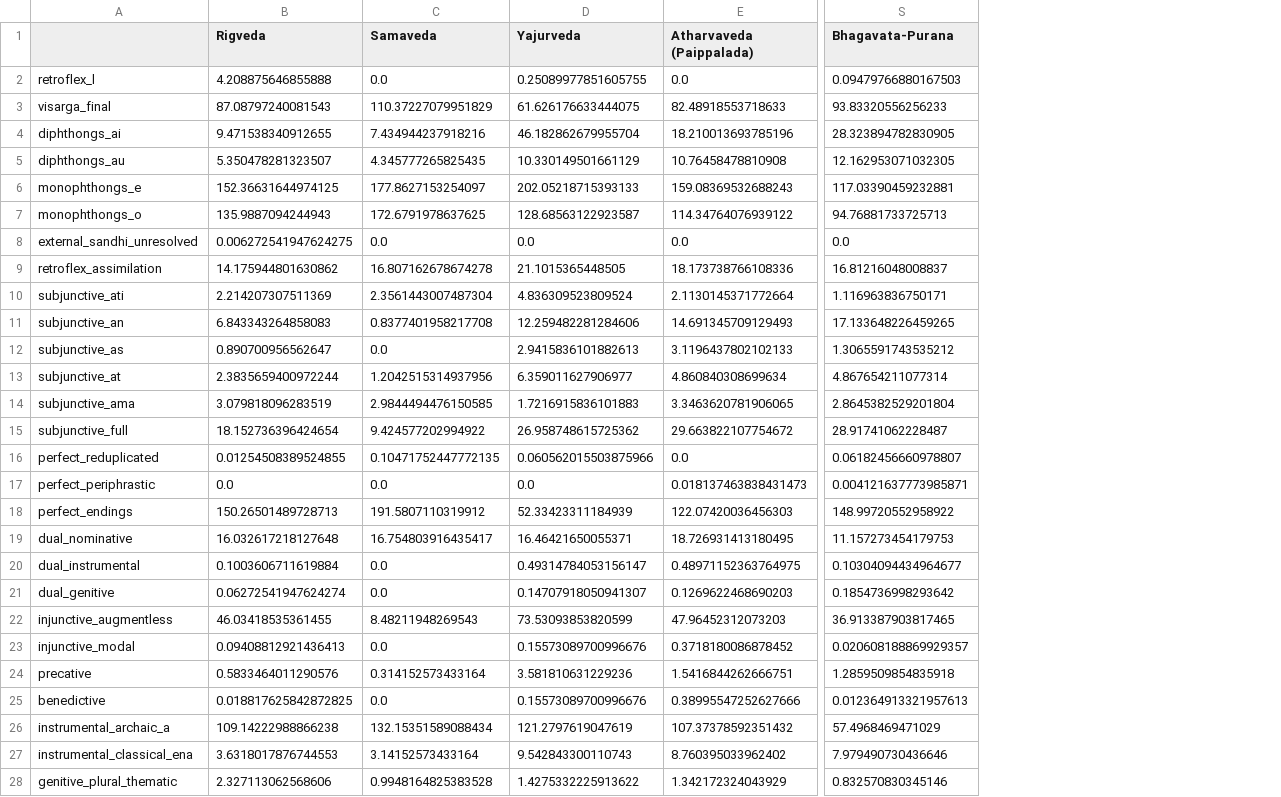
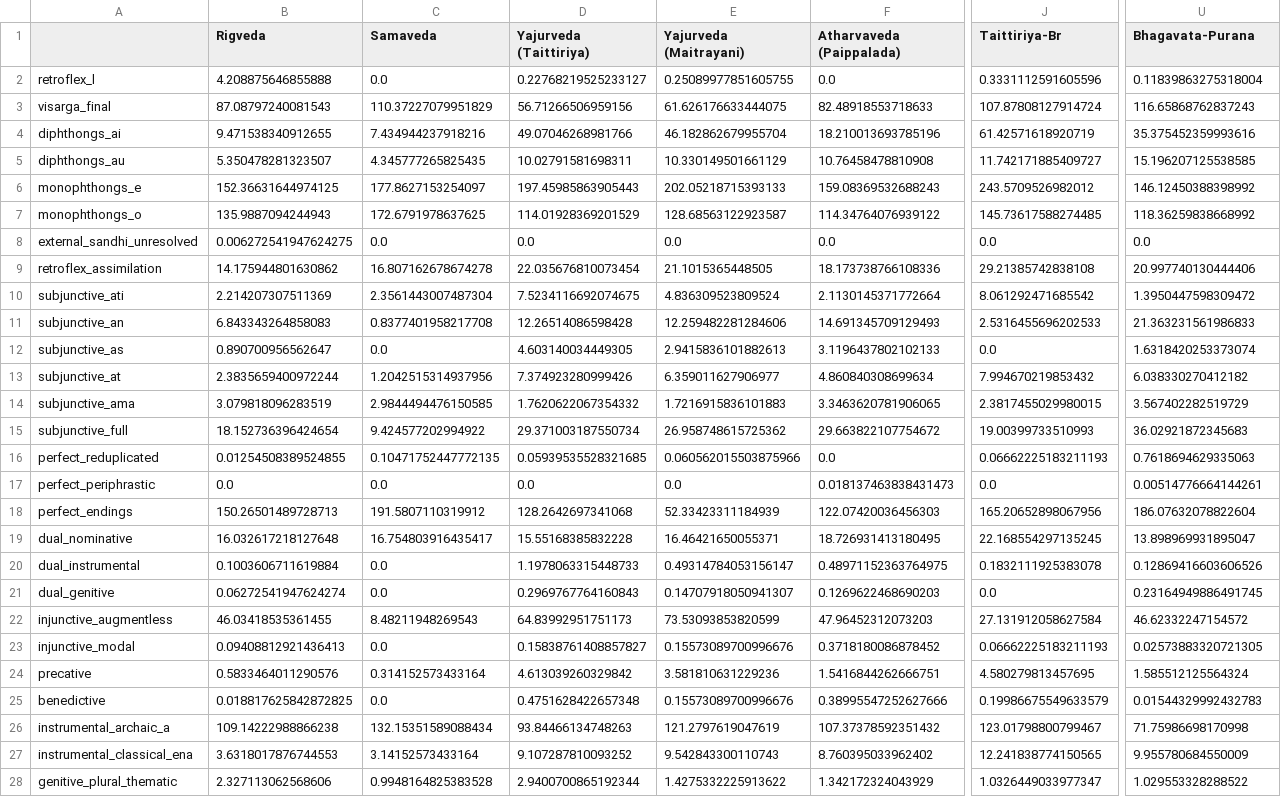
Before and after one commit to AnanthHariharan/Shrauta-Lakshana, a CSV file: output/features_over_time.csv, drawn as a sheet; only a part is shown, gaps mark what is left out; addresses are those after the commit; the diff covers the shown part only; the diff names each change by its address in the sheet, - before the commit and + after, or states it on an @@ line.

```diff
--- a/output/features_over_time.csv
+++ b/output/features_over_time.csv
+column D (Yajurveda (Taittiriya)), rows 2-28: 0.22768219525233127 | 56.71266506959156 | 49.07046268981766 | 10.02791581698311 | 197.45985863905443 | 114.01928369201529 | 0.0 | 22.035676810073454 | 7.5234116692074675 | 12.26514086598428 | 4.603140034449305 | 7.374923280999426 | 1.7620622067354332 | 29.371003187550734 | 0.05939535528321685 | 0.0 | 128.2642697341068 | 15.55168385832228 | 1.1978063315448733 | 0.2969767764160843 | 64.83992951751173 | 0.15838761408857827 | 4.613039260329842 | 0.4751628422657348 | 93.84466134748263 | 9.107287810093252 | 2.9400700865192344
+column J (Taittiriya-Br), rows 2-28: 0.3331112591605596 | 107.87808127914724 | 61.42571618920719 | 11.742171885409727 | 243.5709526982012 | 145.73617588274485 | 0.0 | 29.21385742838108 | 8.061292471685542 | 2.5316455696202533 | 0.0 | 7.994670219853432 | 2.3817455029980015 | 19.00399733510993 | 0.06662225183211193 | 0.0 | 165.20652898067956 | 22.168554297135245 | 0.1832111925383078 | 0.0 | 27.131912058627584 | 0.06662225183211193 | 4.580279813457695 | 0.19986675549633579 | 123.01798800799467 | 12.241838774150565 | 1.0326449033977347
-E1: Yajurveda
+E1: Yajurveda (Maitrayani)
-U2 (Bhagavata-Purana): 0.09479766880167503
+U2 (Bhagavata-Purana): 0.11839863275318004
-U3 (Bhagavata-Purana): 93.83320556256233
+U3 (Bhagavata-Purana): 116.65868762837243
-U4 (Bhagavata-Purana): 28.323894782830905
+U4 (Bhagavata-Purana): 35.375452359993616
-U5 (Bhagavata-Purana): 12.162953071032305
+U5 (Bhagavata-Purana): 15.196207125538585
-U6 (Bhagavata-Purana): 117.03390459232881
+U6 (Bhagavata-Purana): 146.12450388398992
-U7 (Bhagavata-Purana): 94.76881733725713
+U7 (Bhagavata-Purana): 118.36259838668992
-U9 (Bhagavata-Purana): 16.81216048008837
+U9 (Bhagavata-Purana): 20.997740130444406
-U10 (Bhagavata-Purana): 1.116963836750171
+U10 (Bhagavata-Purana): 1.3950447598309472
-U11 (Bhagavata-Purana): 17.133648226459265
+U11 (Bhagavata-Purana): 21.363231561986833
-U12 (Bhagavata-Purana): 1.3065591743535212
+U12 (Bhagavata-Purana): 1.6318420253373074
-U13 (Bhagavata-Purana): 4.867654211077314
+U13 (Bhagavata-Purana): 6.038330270412182
-U14 (Bhagavata-Purana): 2.8645382529201804
+U14 (Bhagavata-Purana): 3.567402282519729
-U15 (Bhagavata-Purana): 28.91741062228487
+U15 (Bhagavata-Purana): 36.02921872345683
-U16 (Bhagavata-Purana): 0.06182456660978807
+U16 (Bhagavata-Purana): 0.7618694629335063
-U17 (Bhagavata-Purana): 0.004121637773985871
+U17 (Bhagavata-Purana): 0.00514776664144261
-U18 (Bhagavata-Purana): 148.99720552958922
+U18 (Bhagavata-Purana): 186.07632078822604
-U19 (Bhagavata-Purana): 11.157273454179753
+U19 (Bhagavata-Purana): 13.898969931895047
-U20 (Bhagavata-Purana): 0.10304094434964677
+U20 (Bhagavata-Purana): 0.12869416603606526
-U21 (Bhagavata-Purana): 0.1854736998293642
+U21 (Bhagavata-Purana): 0.23164949886491745
-U22 (Bhagavata-Purana): 36.913387903817465
+U22 (Bhagavata-Purana): 46.62332247154572
-U23 (Bhagavata-Purana): 0.020608188869929357
+U23 (Bhagavata-Purana): 0.02573883320721305
-U24 (Bhagavata-Purana): 1.2859509854835918
+U24 (Bhagavata-Purana): 1.585512125564324
-U25 (Bhagavata-Purana): 0.012364913321957613
+U25 (Bhagavata-Purana): 0.01544329992432783
-U26 (Bhagavata-Purana): 57.4968469471029
+U26 (Bhagavata-Purana): 71.75986698170998
-U27 (Bhagavata-Purana): 7.979490730436646
+U27 (Bhagavata-Purana): 9.955780684550009
-U28 (Bhagavata-Purana): 0.832570830345146
+U28 (Bhagavata-Purana): 1.029553328288522
```
Also changed, not shown: 47 edited cells elsewhere in this file, output/vedic_analysis.csv, 40 other files.
